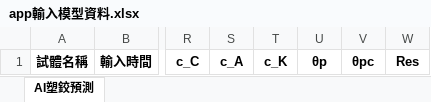
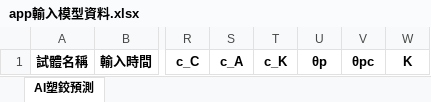
Before and after one commit to Data-AI-Resilience-Group/ML-APP-RC-Plastic-Hinge, an Excel workbook: model_pkl/app輸入模型資料.xlsx, sheet AI塑鉸預測, drawn as a sheet; only a part is shown, gaps mark what is left out; values as stored, in another font and other column widths than the file's, no borders; the diff names each change by its address in the sheet, - before the commit and + after, or states it on an @@ line.

```diff
--- a/model_pkl/app輸入模型資料.xlsx (sheet AI塑鉸預測)
+++ b/model_pkl/app輸入模型資料.xlsx (sheet AI塑鉸預測)
-W1: Res
+W1: K
```
Also changed, not shown: app輸入模型資料.xlsx, 使用者匯入資料.xlsx, 7 other files.
